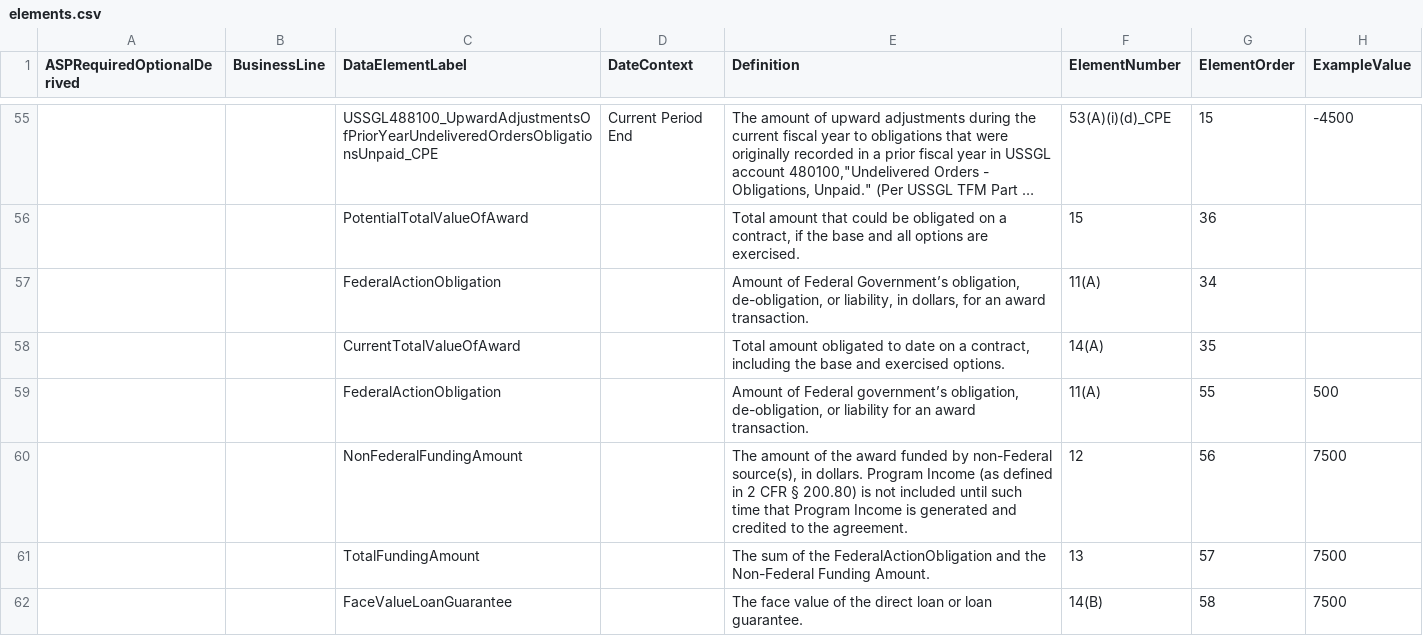
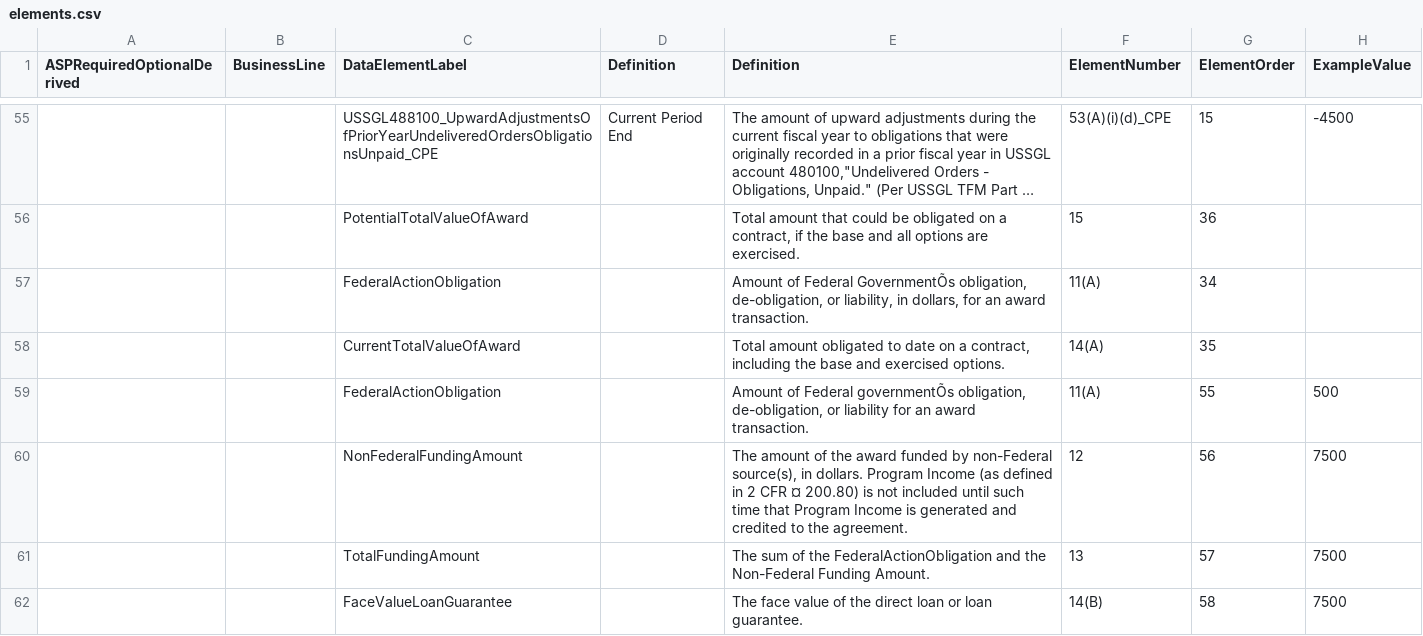
Before and after one commit to project-open-data/project-open-data.github.io, a CSV file: _data/elements.csv, drawn as a sheet; only a part is shown, gaps mark what is left out; long unchanged cells end in …; the diff covers the shown part only; the diff names each change by its address in the sheet, - before the commit and + after, or states it on an @@ line.

```diff
--- a/_data/elements.csv
+++ b/_data/elements.csv
-D1: DateContext
+D1: Definition
-E57 (Definition): …of Federal Government’s obligation, de-obligation,…
+E57 (Definition): …of Federal GovernmentÕs obligation, de-obligation,…
-E59 (Definition): …of Federal government’s obligation, de-obligation,…
+E59 (Definition): …of Federal governmentÕs obligation, de-obligation,…
-E60 (Definition): …2 CFR § 200.80) is…
+E60 (Definition): …2 CFR ¤ 200.80) is…
```
Also changed, not shown: 10 added rows and 40 edited cells elsewhere in this file.
